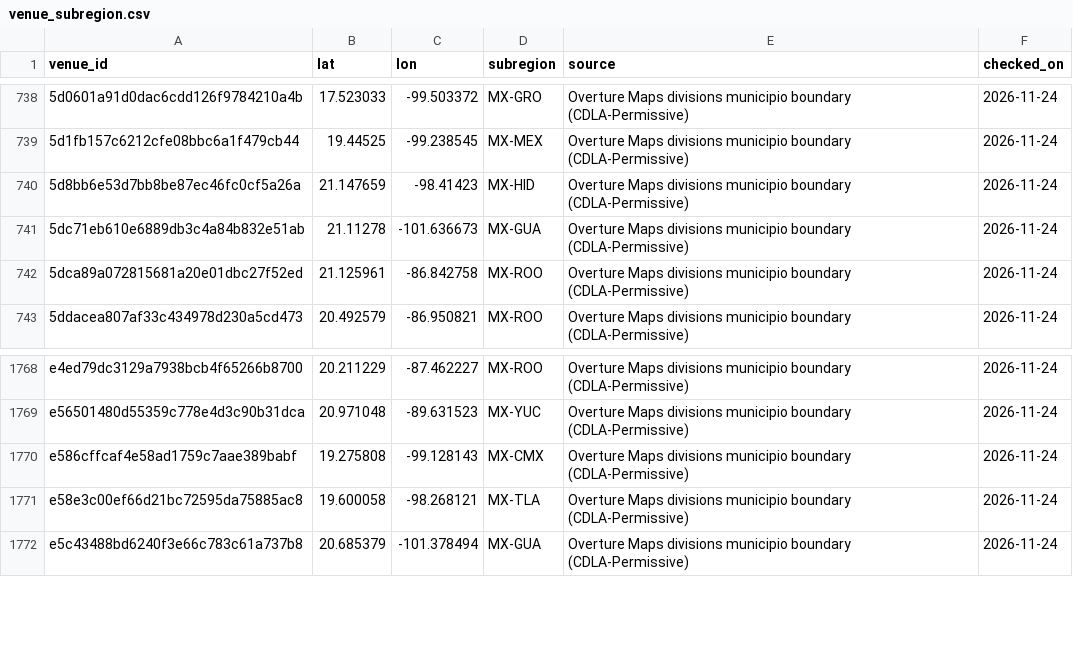
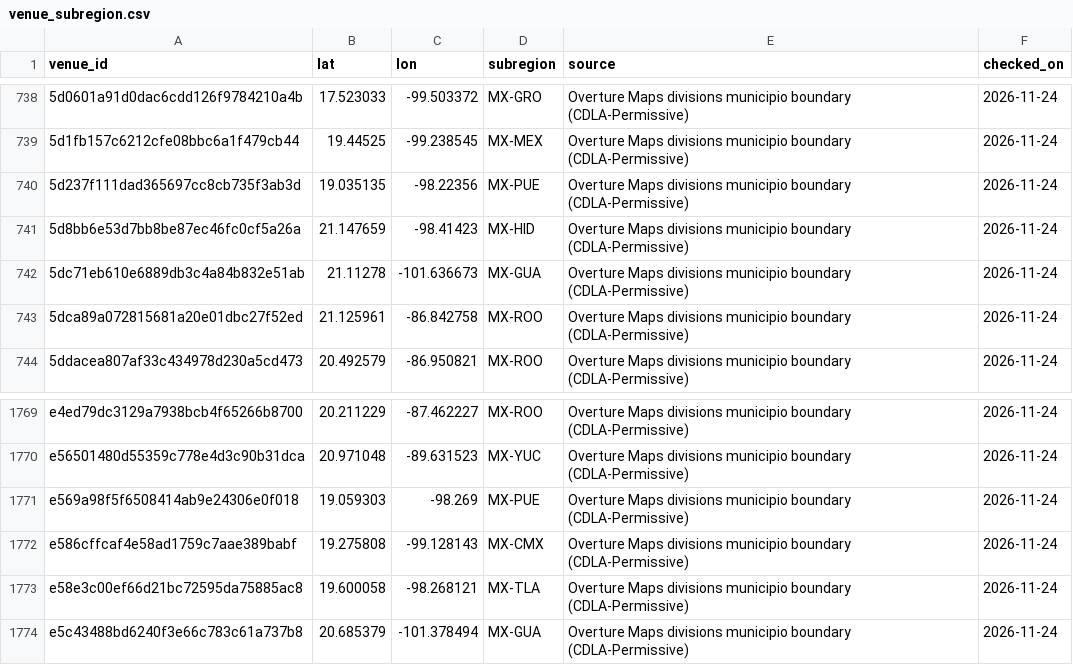
Before and after one commit to abov/courtconnect-ca, a CSV file: transform/seeds/venue_subregion.csv, drawn as a sheet; only a part is shown, gaps mark what is left out; the diff names each change by its address in the sheet, - before the commit and + after, or states it on an @@ line.

Commit message:
Puebla: subregion rows, refresh venues.json

```diff
--- a/transform/seeds/venue_subregion.csv
+++ b/transform/seeds/venue_subregion.csv
+row 740: 5d237f111dad365697cc8cb735f3ab3d | 19.035135 | -98.22356 | MX-PUE | Overture Maps divisions municipio boundary (CDLA-Permissive) | 2026-11-24
+row 1771: e569a98f5f6508414ab9e24306e0f018 | 19.059303 | -98.269 | MX-PUE | Overture Maps divisions municipio boundary (CDLA-Permissive) | 2026-11-24
```
